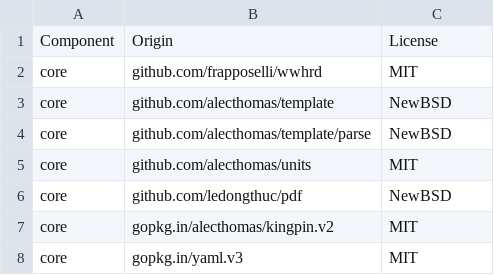
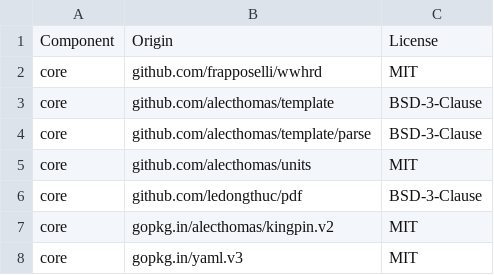
Before and after one commit to SecurityForked/cissors, a CSV file: LICENSE-3rdparty.csv, drawn as a sheet.

```diff
--- a/LICENSE-3rdparty.csv
+++ b/LICENSE-3rdparty.csv
@@ -2,6 +2,6 @@ Component,Origin,License
 core,"github.com/frapposelli/wwhrd",MIT
-core,"github.com/alecthomas/template",NewBSD
-core,"github.com/alecthomas/template/parse",NewBSD
+core,"github.com/alecthomas/template",BSD-3-Clause
+core,"github.com/alecthomas/template/parse",BSD-3-Clause
 core,"github.com/alecthomas/units",MIT
-core,"github.com/ledongthuc/pdf",NewBSD
+core,"github.com/ledongthuc/pdf",BSD-3-Clause
 core,"gopkg.in/alecthomas/kingpin.v2",MIT
```
Also changed, not shown: 1 other file.
